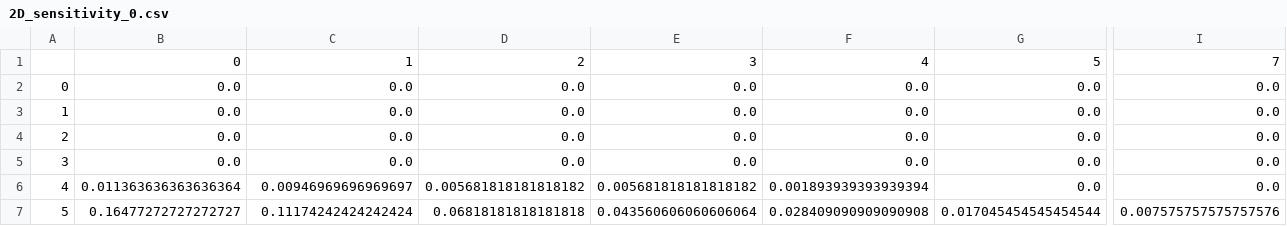
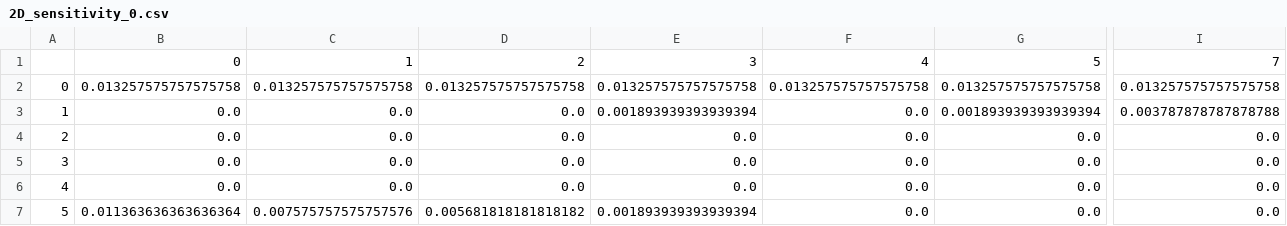
Before and after one commit to dowlinglab/a-case-for-biojet-in-Brazil, a CSV file: premium_sensitivity_data/2D_sensitivity_0.csv, drawn as a sheet; only a part is shown, gaps mark what is left out; the diff covers the shown part only; the diff names each change by its address in the sheet, - before the commit and + after, or states it on an @@ line.

```diff
--- a/premium_sensitivity_data/2D_sensitivity_0.csv
+++ b/premium_sensitivity_data/2D_sensitivity_0.csv
-B2: 0.0
+B2: 0.013257575757575758
-C2: 0.0
+C2: 0.013257575757575758
-D2: 0.0
+D2: 0.013257575757575758
-E2: 0.0
+E2: 0.013257575757575758
-F2: 0.0
+F2: 0.013257575757575758
-G2: 0.0
+G2: 0.013257575757575758
-I2: 0.0
+I2: 0.013257575757575758
-E3: 0.0
+E3: 0.001893939393939394
-G3: 0.0
+G3: 0.001893939393939394
-I3: 0.0
+I3: 0.003787878787878788
-B6: 0.011363636363636364
+B6: 0.0
-C6: 0.00946969696969697
+C6: 0.0
-D6: 0.005681818181818182
+D6: 0.0
-E6: 0.005681818181818182
+E6: 0.0
-F6: 0.001893939393939394
+F6: 0.0
-B7: 0.16477272727272727
+B7: 0.011363636363636364
-C7: 0.11174242424242424
+C7: 0.007575757575757576
-D7: 0.06818181818181818
+D7: 0.005681818181818182
-E7: 0.043560606060606064
+E7: 0.001893939393939394
-F7: 0.028409090909090908
+F7: 0.0
-G7: 0.017045454545454544
+G7: 0.0
-I7: 0.007575757575757576
+I7: 0.0
```
Also changed, not shown: 65 edited cells elsewhere in this file, premium_sensitivity_data/conventional_region1_0.csv, premium_sensitivity_data/optimistic_region1_0.csv, 13 other files.
